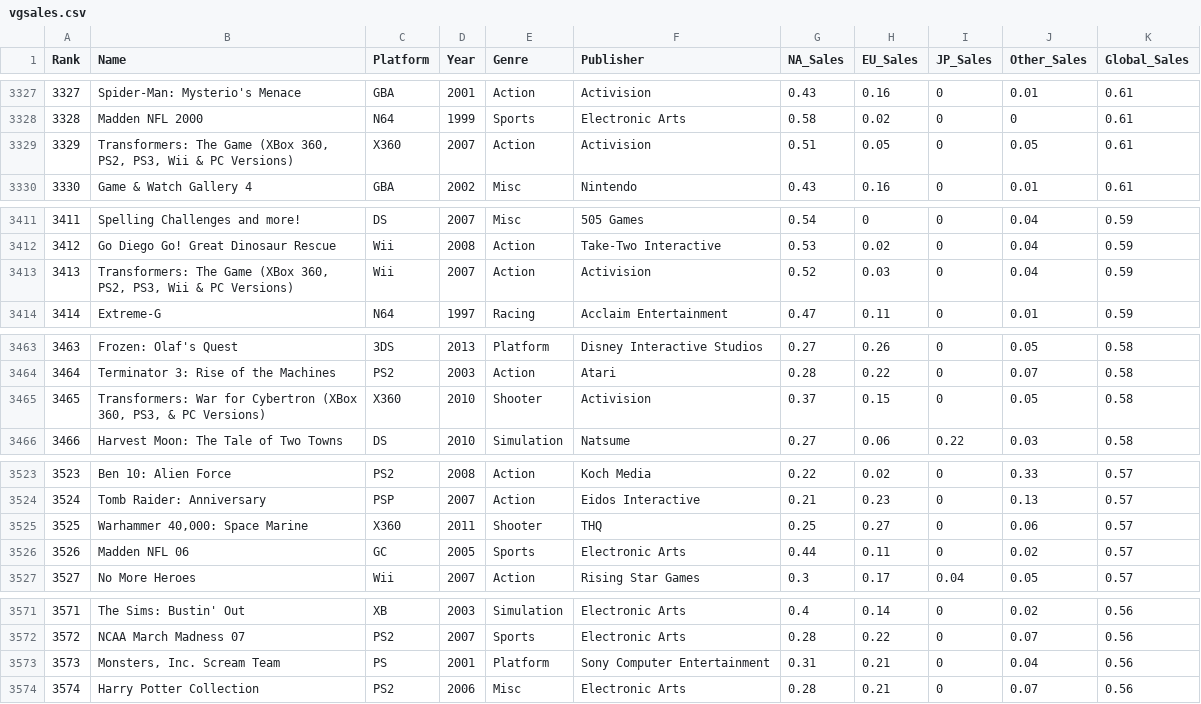
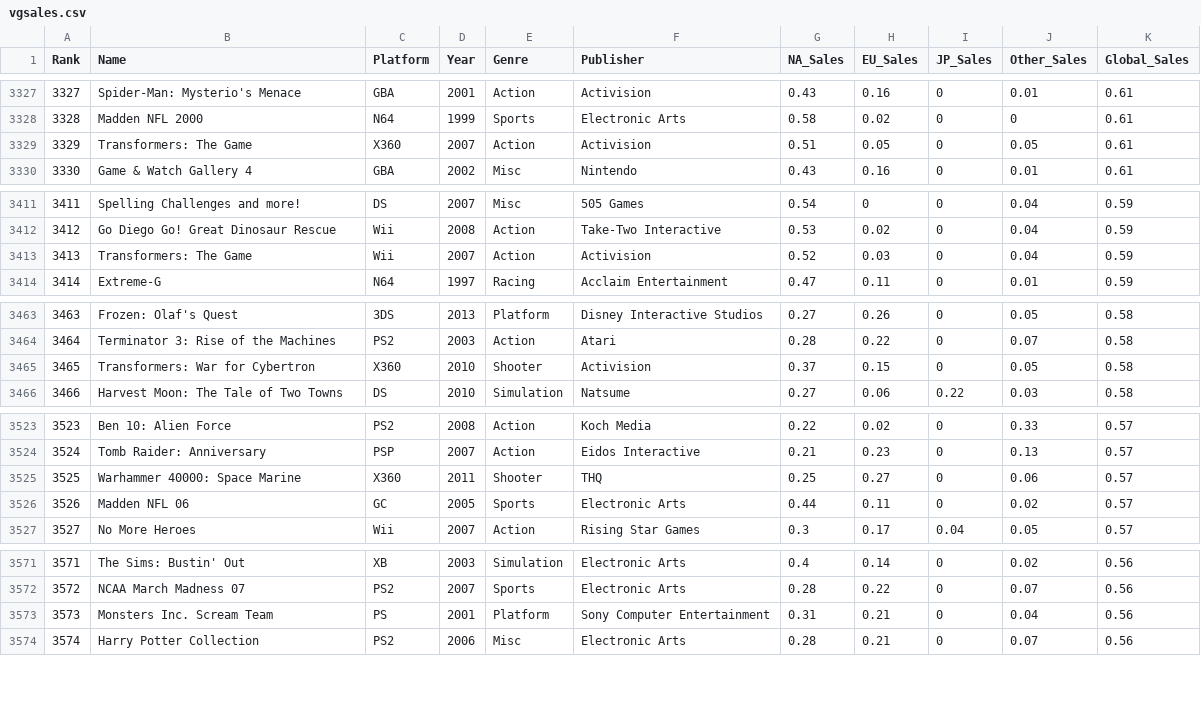
Before and after one commit to TheLobster1/Algorithms-Team-JAR, a CSV file: out/production/Algorithms-Team-JAR/vgsales.csv, drawn as a sheet; only a part is shown, gaps mark what is left out; the diff covers the shown part only.

```diff
--- a/out/production/Algorithms-Team-JAR/vgsales.csv
+++ b/out/production/Algorithms-Team-JAR/vgsales.csv
@@ -3328,3 +3328,3 @@ Rank,Name,Platform,Year,Genre,Publisher,NA_Sales,EU_Sales,JP_Sales,Other_Sales,G
 3328,Madden NFL 2000,N64,1999,Sports,Electronic Arts,0.58,0.02,0,0,0.61
-3329,"Transformers: The Game (XBox 360, PS2, PS3, Wii & PC Versions)",X360,2007,Action,Activision,0.51,0.05,0,0.05,0.61
+3329,"Transformers: The Game",X360,2007,Action,Activision,0.51,0.05,0,0.05,0.61
 3330,Game & Watch Gallery 4,GBA,2002,Misc,Nintendo,0.43,0.16,0,0.01,0.61
@@ -3412,3 +3412,3 @@ Rank,Name,Platform,Year,Genre,Publisher,NA_Sales,EU_Sales,JP_Sales,Other_Sales,G
 3412,Go Diego Go! Great Dinosaur Rescue,Wii,2008,Action,Take-Two Interactive,0.53,0.02,0,0.04,0.59
-3413,"Transformers: The Game (XBox 360, PS2, PS3, Wii & PC Versions)",Wii,2007,Action,Activision,0.52,0.03,0,0.04,0.59
+3413,"Transformers: The Game",Wii,2007,Action,Activision,0.52,0.03,0,0.04,0.59
 3414,Extreme-G,N64,1997,Racing,Acclaim Entertainment,0.47,0.11,0,0.01,0.59
@@ -3464,3 +3464,3 @@ Rank,Name,Platform,Year,Genre,Publisher,NA_Sales,EU_Sales,JP_Sales,Other_Sales,G
 3464,Terminator 3: Rise of the Machines,PS2,2003,Action,Atari,0.28,0.22,0,0.07,0.58
-3465,"Transformers: War for Cybertron (XBox 360, PS3, & PC Versions)",X360,2010,Shooter,Activision,0.37,0.15,0,0.05,0.58
+3465,"Transformers: War for Cybertron",X360,2010,Shooter,Activision,0.37,0.15,0,0.05,0.58
 3466,Harvest Moon: The Tale of Two Towns,DS,2010,Simulation,Natsume,0.27,0.06,0.22,0.03,0.58
@@ -3524,3 +3524,3 @@ Rank,Name,Platform,Year,Genre,Publisher,NA_Sales,EU_Sales,JP_Sales,Other_Sales,G
 3524,Tomb Raider: Anniversary,PSP,2007,Action,Eidos Interactive,0.21,0.23,0,0.13,0.57
-3525,"Warhammer 40,000: Space Marine",X360,2011,Shooter,THQ,0.25,0.27,0,0.06,0.57
+3525,"Warhammer 40000: Space Marine",X360,2011,Shooter,THQ,0.25,0.27,0,0.06,0.57
 3526,Madden NFL 06,GC,2005,Sports,Electronic Arts,0.44,0.11,0,0.02,0.57
@@ -3572,3 +3572,3 @@ Rank,Name,Platform,Year,Genre,Publisher,NA_Sales,EU_Sales,JP_Sales,Other_Sales,G
 3572,NCAA March Madness 07,PS2,2007,Sports,Electronic Arts,0.28,0.22,0,0.07,0.56
-3573,"Monsters, Inc. Scream Team",PS,2001,Platform,Sony Computer Entertainment,0.31,0.21,0,0.04,0.56
+3573,"Monsters Inc. Scream Team",PS,2001,Platform,Sony Computer Entertainment,0.31,0.21,0,0.04,0.56
 3574,Harry Potter Collection,PS2,2006,Misc,Electronic Arts,0.28,0.21,0,0.07,0.56
```
Also changed, not shown: 54 edited cells elsewhere in this file, vgsales.csv, 18 other files.
